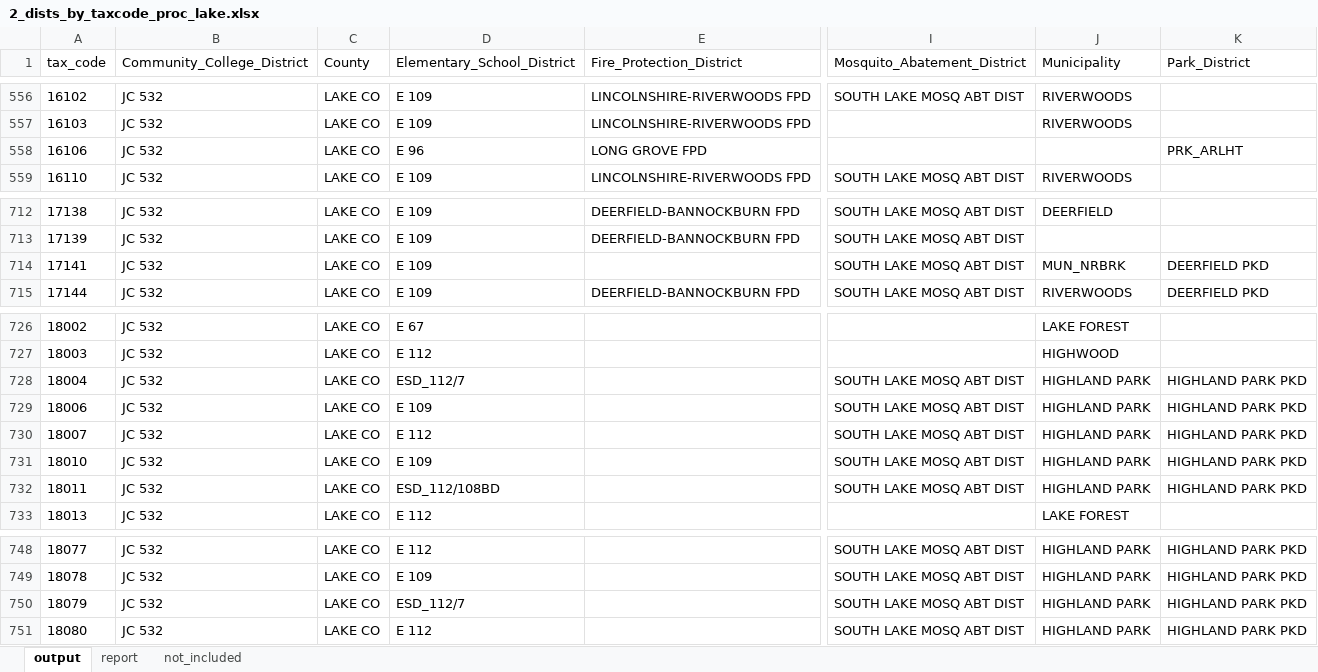
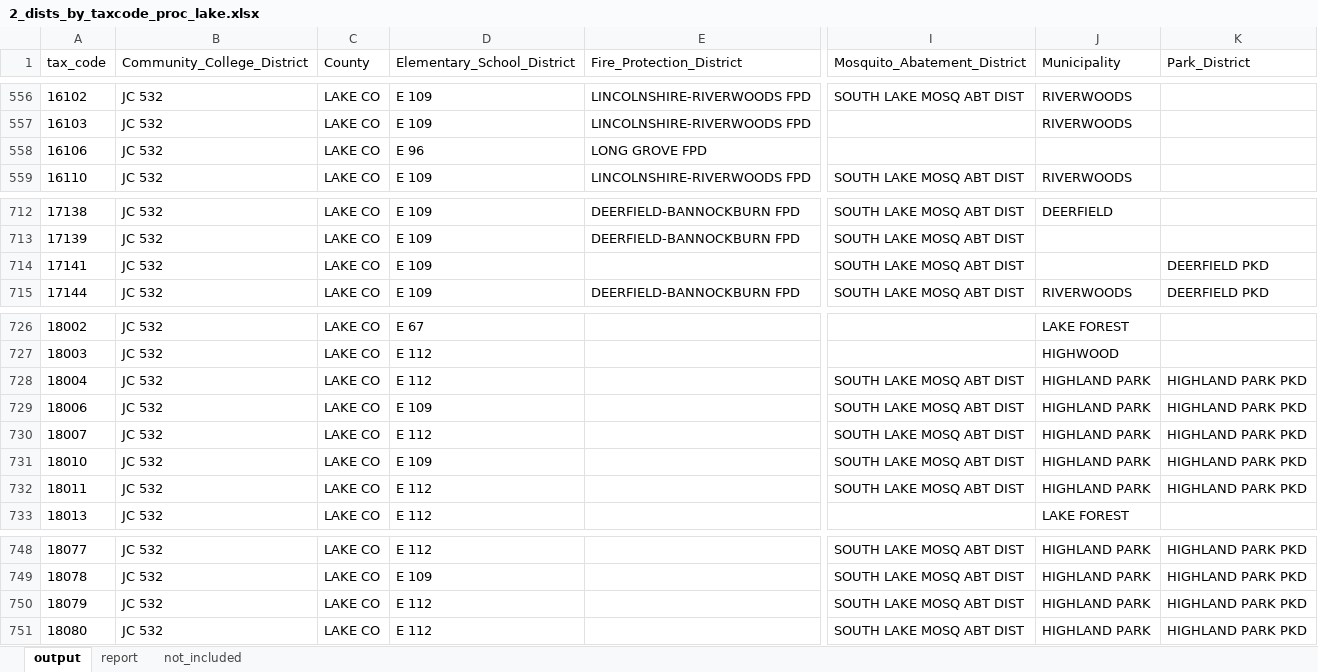
Before and after one commit to CMAP-REPOS/effective_property_tax, an Excel workbook: outputs/2_dists_by_taxcode_proc_lake.xlsx, sheet output, drawn as a sheet; only a part is shown, gaps mark what is left out; values as stored, in another font and other column widths than the file's, no borders; the diff covers the shown part only; the diff names each change by its address in the sheet, - before the commit and + after, or states it on an @@ line.

```diff
--- a/outputs/2_dists_by_taxcode_proc_lake.xlsx (sheet output)
+++ b/outputs/2_dists_by_taxcode_proc_lake.xlsx (sheet output)
-K558 (Park_District): PRK_ARLHT
+K558 (Park_District): (empty)
-J714 (Municipality): MUN_NRBRK
+J714 (Municipality): (empty)
-D728 (Elementary_School_District): ESD_112/7
+D728 (Elementary_School_District): E 112
-D732 (Elementary_School_District): ESD_112/108BD
+D732 (Elementary_School_District): E 112
-D750 (Elementary_School_District): ESD_112/7
+D750 (Elementary_School_District): E 112
```
Also changed, not shown: 11 edited cells elsewhere in this sheet, sheet not_included, sheet report, outputs/2_dists_by_taxcode_proc_cook.xlsx, outputs/2_dists_by_taxcode_proc_dupage.xlsx, 14 other files.
